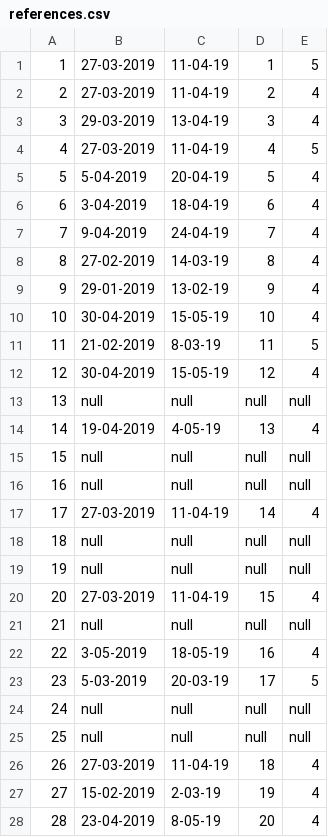
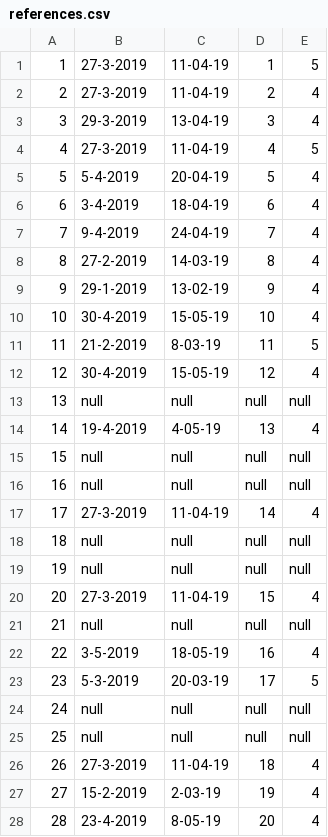
Before and after one commit to AxelLunaB/ListCreator, a CSV file: src/database/csv/references.csv, drawn as a sheet; only a part is shown; the diff covers the shown part only.

Commit message:
typo date

```diff
--- a/src/database/csv/references.csv
+++ b/src/database/csv/references.csv
@@ -1,28 +1,28 @@
-1,27-03-2019,11-04-19,1,5
-2,27-03-2019,11-04-19,2,4
-3,29-03-2019,13-04-19,3,4
-4,27-03-2019,11-04-19,4,5
-5,5-04-2019,20-04-19,5,4
-6,3-04-2019,18-04-19,6,4
-7,9-04-2019,24-04-19,7,4
-8,27-02-2019,14-03-19,8,4
-9,29-01-2019,13-02-19,9,4
-10,30-04-2019,15-05-19,10,4
-11,21-02-2019,8-03-19,11,5
-12,30-04-2019,15-05-19,12,4
+1,27-3-2019,11-04-19,1,5
+2,27-3-2019,11-04-19,2,4
+3,29-3-2019,13-04-19,3,4
+4,27-3-2019,11-04-19,4,5
+5,5-4-2019,20-04-19,5,4
+6,3-4-2019,18-04-19,6,4
+7,9-4-2019,24-04-19,7,4
+8,27-2-2019,14-03-19,8,4
+9,29-1-2019,13-02-19,9,4
+10,30-4-2019,15-05-19,10,4
+11,21-2-2019,8-03-19,11,5
+12,30-4-2019,15-05-19,12,4
 13,null,null,null,null
-14,19-04-2019,4-05-19,13,4
+14,19-4-2019,4-05-19,13,4
 15,null,null,null,null
 16,null,null,null,null
-17,27-03-2019,11-04-19,14,4
+17,27-3-2019,11-04-19,14,4
 18,null,null,null,null
 19,null,null,null,null
-20,27-03-2019,11-04-19,15,4
+20,27-3-2019,11-04-19,15,4
 21,null,null,null,null
-22,3-05-2019,18-05-19,16,4
-23,5-03-2019,20-03-19,17,5
+22,3-5-2019,18-05-19,16,4
+23,5-3-2019,20-03-19,17,5
 24,null,null,null,null
 25,null,null,null,null
-26,27-03-2019,11-04-19,18,4
-27,15-02-2019,2-03-19,19,4
-28,23-04-2019,8-05-19,20,4
+26,27-3-2019,11-04-19,18,4
+27,15-2-2019,2-03-19,19,4
+28,23-4-2019,8-05-19,20,4
```
Also changed, not shown: 15 edited cells elsewhere in this file.
